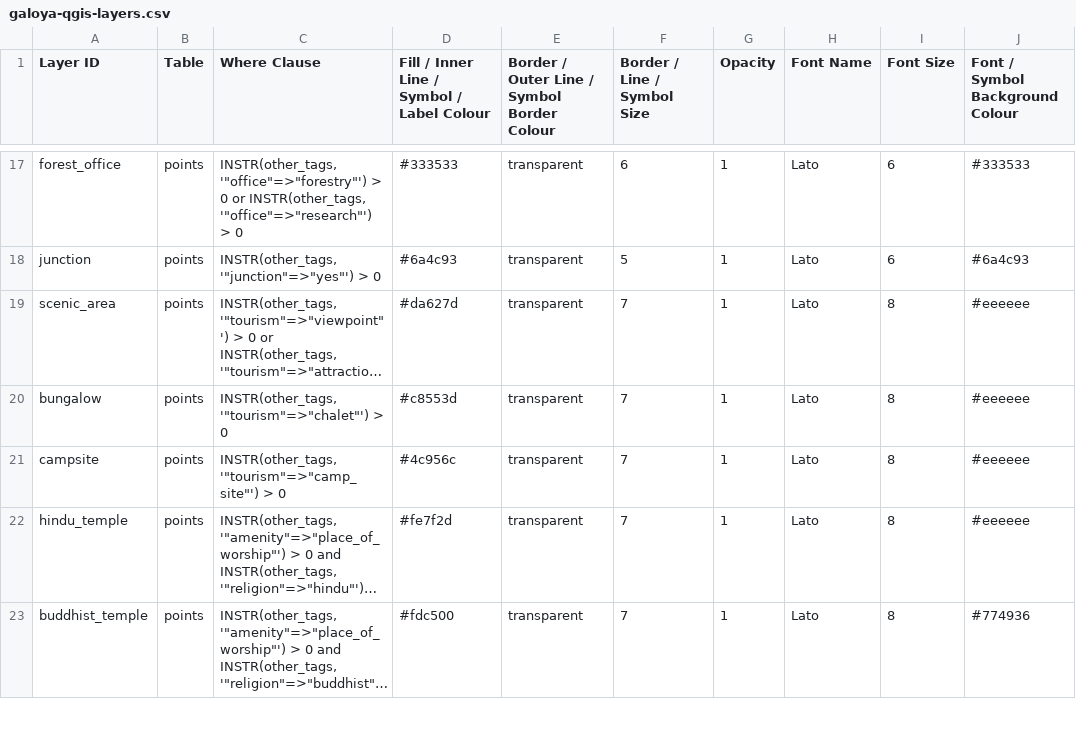
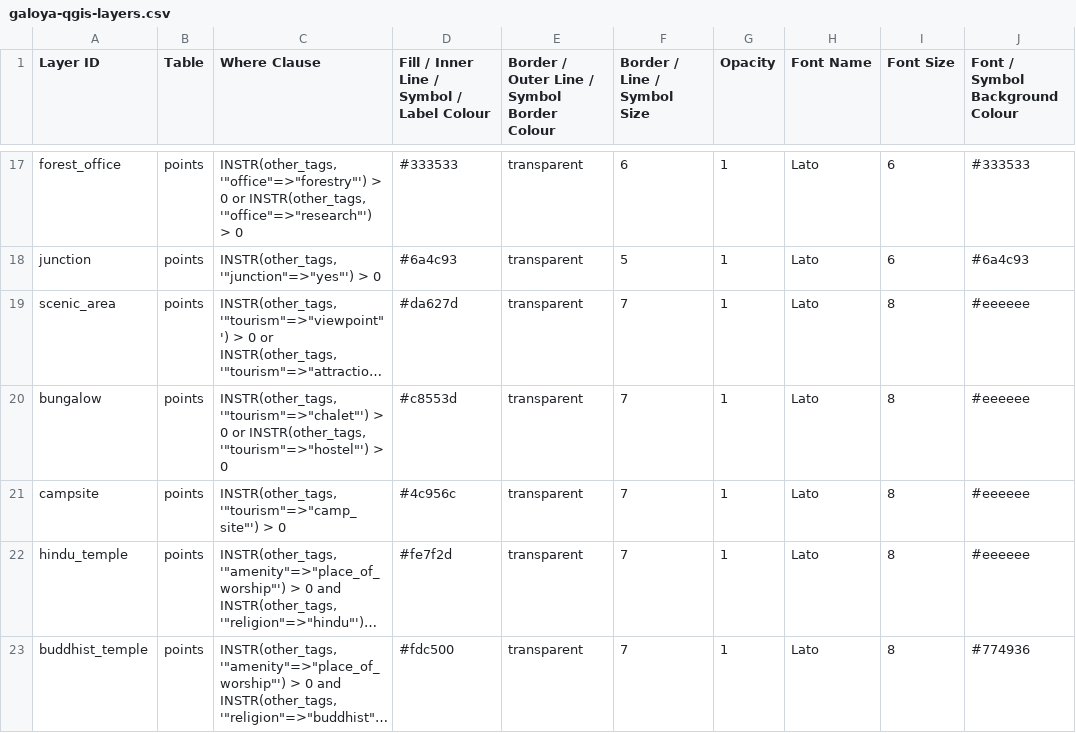
Before and after one commit to supunj/sl-np-mapping, a CSV file: qgis/layer/galoya-qgis-layers.csv, drawn as a sheet; only a part is shown, gaps mark what is left out; long unchanged cells end in …; the diff covers the shown part only; the diff names each change by its address in the sheet, - before the commit and + after, or states it on an @@ line.

```diff
--- a/qgis/layer/galoya-qgis-layers.csv
+++ b/qgis/layer/galoya-qgis-layers.csv
-C20 (Where Clause): …> 0
+C20 (Where Clause): …> 0 or INSTR(other_tags, '"tourism"=>"hostel"') > 0
```
Also changed, not shown: 10 edited cells elsewhere in this file, qgis/layer/hp-qgis-layers.csv, qgis/layer/kumana-qgis-layers.csv, 12 other files.
